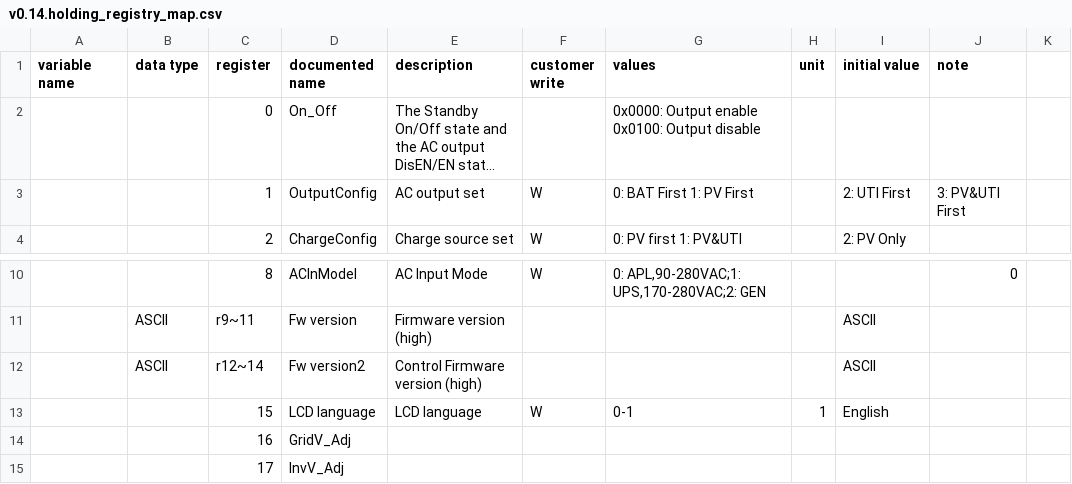
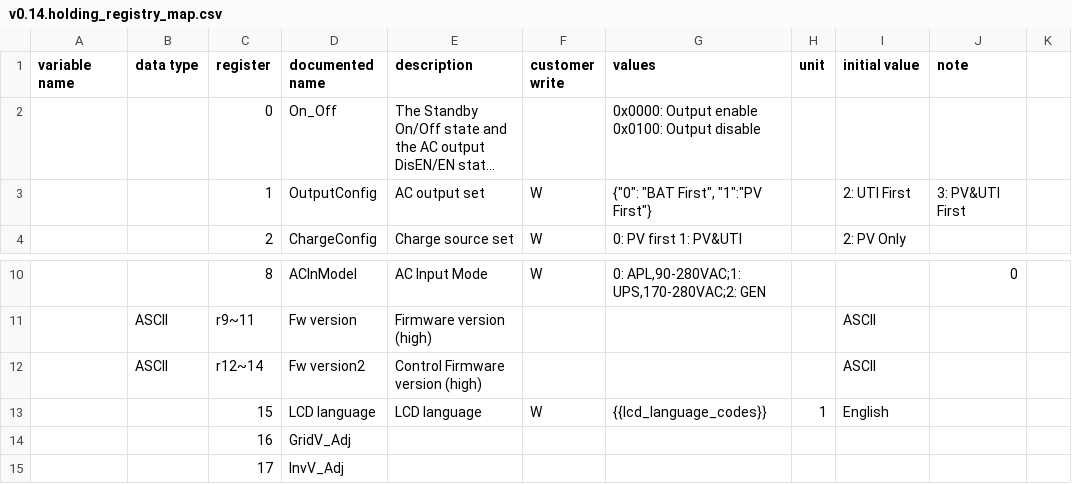
Before and after one commit to yNosGR/PythonProtocolGateway, a CSV file: protocols/v0.14.holding_registry_map.csv, drawn as a sheet; only a part is shown, gaps mark what is left out; long unchanged cells end in …; the diff names each change by its address in the sheet, - before the commit and + after, or states it on an @@ line.

```diff
--- a/protocols/v0.14.holding_registry_map.csv
+++ b/protocols/v0.14.holding_registry_map.csv
-G3 (values): 0: BAT First 1: PV First
+G3 (values): {"0": "BAT First", "1":"PV First"}
-G13 (values): 0-1
+G13 (values): {{lcd_language_codes}}
```
Also changed, not shown: 2 other files.
